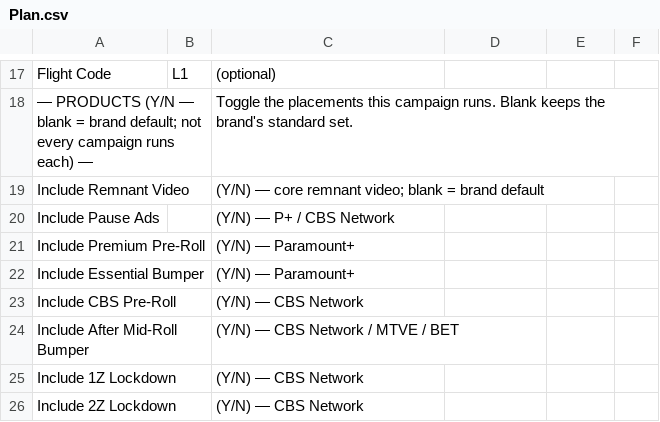
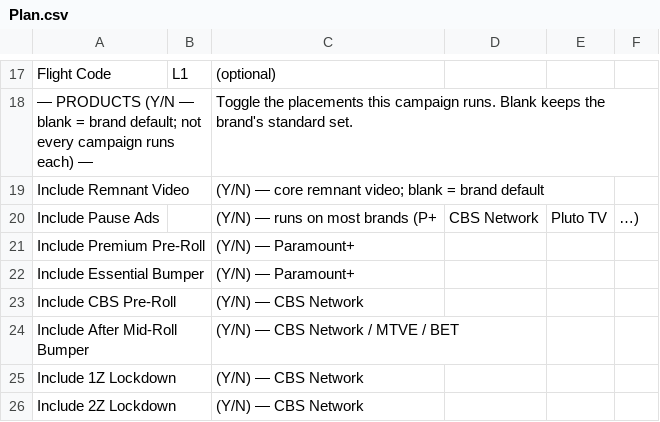
Before and after one commit to katekling-stack/Promo-Operations, a CSV file: templates/campaign-plan/Plan.csv, drawn as a sheet; only a part is shown, gaps mark what is left out.

```diff
--- a/templates/campaign-plan/Plan.csv
+++ b/templates/campaign-plan/Plan.csv
@@ -19,3 +19,3 @@ Flight Code,L1,(optional)
 Include Remnant Video,,(Y/N) — core remnant video; blank = brand default
-Include Pause Ads,,(Y/N) — P+ / CBS Network
+Include Pause Ads,,(Y/N) — runs on most brands (P+, CBS Network, Pluto TV, …)
 Include Premium Pre-Roll,,(Y/N) — Paramount+
```
Also changed, not shown: 5 other files.
